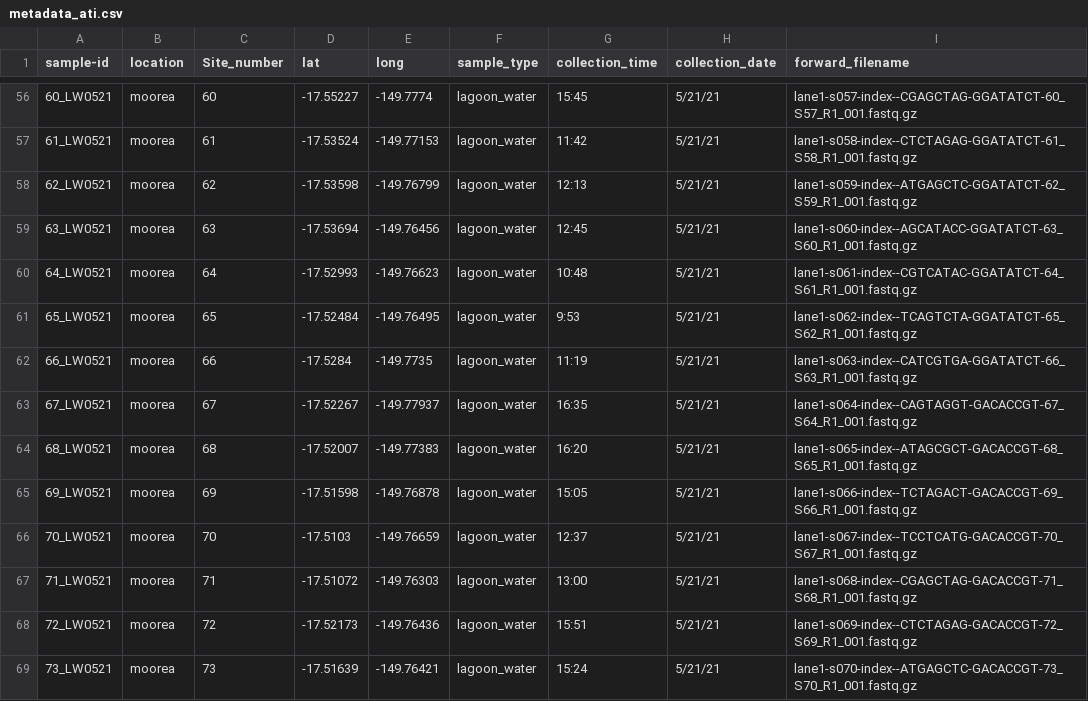
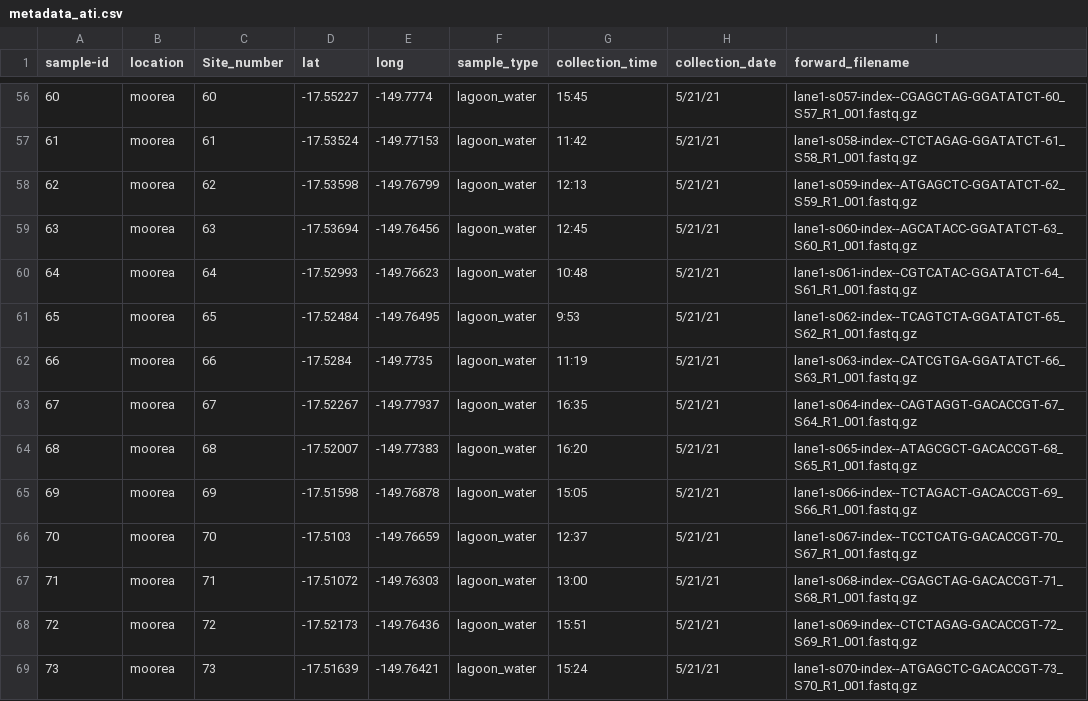
Before and after one commit to hannaheps/moorea_ati, a CSV file: metadata/new_metadata/input/metadata_ati.csv, drawn as a sheet; only a part is shown, gaps mark what is left out; the diff covers the shown part only; the diff names each change by its address in the sheet, - before the commit and + after, or states it on an @@ line.

```diff
--- a/metadata/new_metadata/input/metadata_ati.csv
+++ b/metadata/new_metadata/input/metadata_ati.csv
-A56 (sample-id): 60_LW0521
+A56 (sample-id): 60
-A57 (sample-id): 61_LW0521
+A57 (sample-id): 61
-A58 (sample-id): 62_LW0521
+A58 (sample-id): 62
-A59 (sample-id): 63_LW0521
+A59 (sample-id): 63
-A60 (sample-id): 64_LW0521
+A60 (sample-id): 64
-A61 (sample-id): 65_LW0521
+A61 (sample-id): 65
-A62 (sample-id): 66_LW0521
+A62 (sample-id): 66
-A63 (sample-id): 67_LW0521
+A63 (sample-id): 67
-A64 (sample-id): 68_LW0521
+A64 (sample-id): 68
-A65 (sample-id): 69_LW0521
+A65 (sample-id): 69
-A66 (sample-id): 70_LW0521
+A66 (sample-id): 70
-A67 (sample-id): 71_LW0521
+A67 (sample-id): 71
-A68 (sample-id): 72_LW0521
+A68 (sample-id): 72
-A69 (sample-id): 73_LW0521
+A69 (sample-id): 73
```
Also changed, not shown: 181 edited cells elsewhere in this file, metadata/new_metadata/output/metadata_with_turb.csv, 46 other files.
